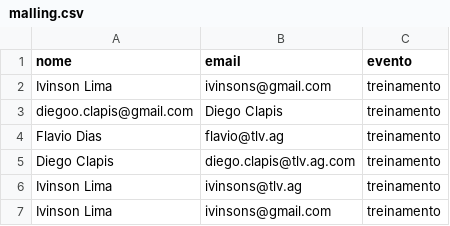
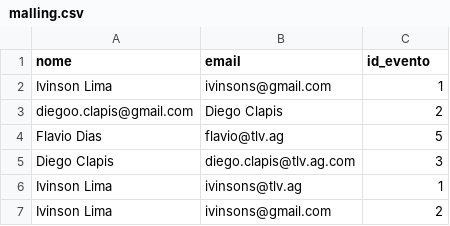
Before and after one commit to Henrique-Arnaud/Email-Marketing, a CSV file: malling.csv, drawn as a sheet.

```diff
--- a/malling.csv
+++ b/malling.csv
@@ -1,7 +1,7 @@
-nome;email;evento
-Ivinson Lima;ivinsons@gmail.com;treinamento
-diegoo.clapis@gmail.com;Diego Clapis;treinamento
-Flavio Dias;flavio@tlv.ag;treinamento
-Diego Clapis;diego.clapis@tlv.ag.com;treinamento
-Ivinson Lima;ivinsons@tlv.ag;treinamento
-Ivinson Lima;ivinsons@gmail.com;treinamento
+nome;email;id_evento
+Ivinson Lima;ivinsons@gmail.com;1
+diegoo.clapis@gmail.com;Diego Clapis;2
+Flavio Dias;flavio@tlv.ag;5
+Diego Clapis;diego.clapis@tlv.ag.com;3
+Ivinson Lima;ivinsons@tlv.ag;1
+Ivinson Lima;ivinsons@gmail.com;2
```
Also changed, not shown: 4 other files.
